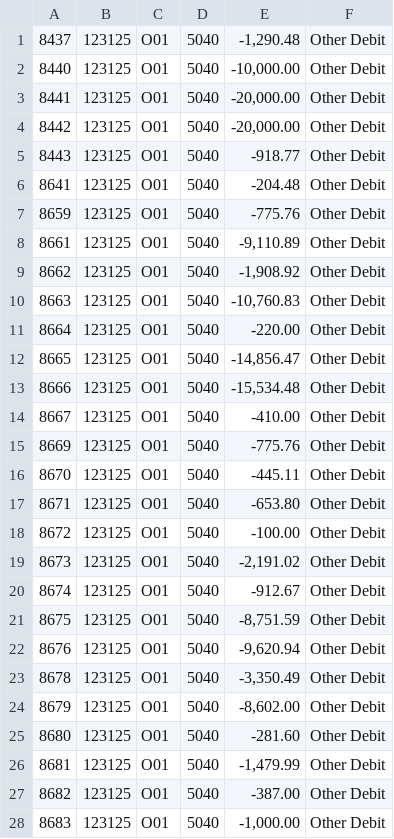
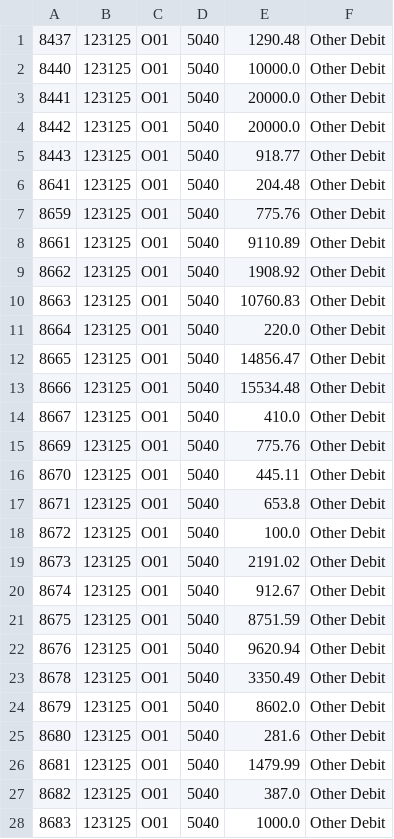
Before and after one commit to Snow-0/statement_converter, a CSV file: monthly_csvs/12.csv, drawn as a sheet; only a part is shown; the diff covers the shown part only.

```diff
--- a/monthly_csvs/12.csv
+++ b/monthly_csvs/12.csv
@@ -1,28 +1,28 @@
-8437,123125,O01,5040,"-1,290.48",Other Debit
-8440,123125,O01,5040,"-10,000.00",Other Debit
-8441,123125,O01,5040,"-20,000.00",Other Debit
-8442,123125,O01,5040,"-20,000.00",Other Debit
-8443,123125,O01,5040,-918.77,Other Debit
-8641,123125,O01,5040,-204.48,Other Debit
-8659,123125,O01,5040,-775.76,Other Debit
-8661,123125,O01,5040,"-9,110.89",Other Debit
-8662,123125,O01,5040,"-1,908.92",Other Debit
-8663,123125,O01,5040,"-10,760.83",Other Debit
-8664,123125,O01,5040,-220.00,Other Debit
-8665,123125,O01,5040,"-14,856.47",Other Debit
-8666,123125,O01,5040,"-15,534.48",Other Debit
-8667,123125,O01,5040,-410.00,Other Debit
-8669,123125,O01,5040,-775.76,Other Debit
-8670,123125,O01,5040,-445.11,Other Debit
-8671,123125,O01,5040,-653.80,Other Debit
-8672,123125,O01,5040,-100.00,Other Debit
-8673,123125,O01,5040,"-2,191.02",Other Debit
-8674,123125,O01,5040,-912.67,Other Debit
-8675,123125,O01,5040,"-8,751.59",Other Debit
-8676,123125,O01,5040,"-9,620.94",Other Debit
-8678,123125,O01,5040,"-3,350.49",Other Debit
-8679,123125,O01,5040,"-8,602.00",Other Debit
-8680,123125,O01,5040,-281.60,Other Debit
-8681,123125,O01,5040,"-1,479.99",Other Debit
-8682,123125,O01,5040,-387.00,Other Debit
-8683,123125,O01,5040,"-1,000.00",Other Debit
+8437,123125,O01,5040,1290.48,Other Debit
+8440,123125,O01,5040,10000.0,Other Debit
+8441,123125,O01,5040,20000.0,Other Debit
+8442,123125,O01,5040,20000.0,Other Debit
+8443,123125,O01,5040,918.77,Other Debit
+8641,123125,O01,5040,204.48,Other Debit
+8659,123125,O01,5040,775.76,Other Debit
+8661,123125,O01,5040,9110.89,Other Debit
+8662,123125,O01,5040,1908.92,Other Debit
+8663,123125,O01,5040,10760.83,Other Debit
+8664,123125,O01,5040,220.0,Other Debit
+8665,123125,O01,5040,14856.47,Other Debit
+8666,123125,O01,5040,15534.48,Other Debit
+8667,123125,O01,5040,410.0,Other Debit
+8669,123125,O01,5040,775.76,Other Debit
+8670,123125,O01,5040,445.11,Other Debit
+8671,123125,O01,5040,653.8,Other Debit
+8672,123125,O01,5040,100.0,Other Debit
+8673,123125,O01,5040,2191.02,Other Debit
+8674,123125,O01,5040,912.67,Other Debit
+8675,123125,O01,5040,8751.59,Other Debit
+8676,123125,O01,5040,9620.94,Other Debit
+8678,123125,O01,5040,3350.49,Other Debit
+8679,123125,O01,5040,8602.0,Other Debit
+8680,123125,O01,5040,281.6,Other Debit
+8681,123125,O01,5040,1479.99,Other Debit
+8682,123125,O01,5040,387.0,Other Debit
+8683,123125,O01,5040,1000.0,Other Debit
```
Also changed, not shown: 39 edited cells elsewhere in this file, 3 other files.
